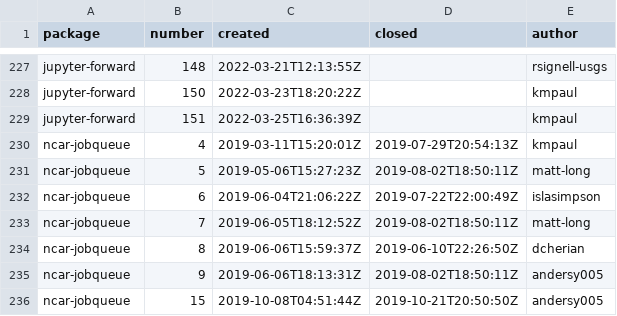
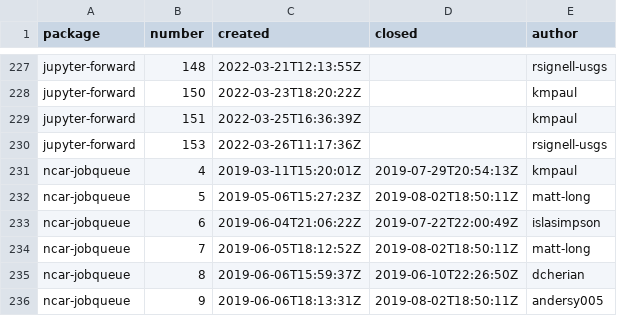
Before and after one commit to ncar-xdev/ncar-xdev.github.io, a CSV file: data/github_issues.csv, drawn as a sheet; only a part is shown, gaps mark what is left out; the shorter side is filled out with more unchanged rows; the diff names each change by its address in the sheet, - before the commit and + after, or states it on an @@ line.

```diff
--- a/data/github_issues.csv
+++ b/data/github_issues.csv
+row 230: jupyter-forward | 153 | 2022-03-26T11:17:36Z |  | rsignell-usgs
```
Also changed, not shown: data/pypi_stats.csv.
